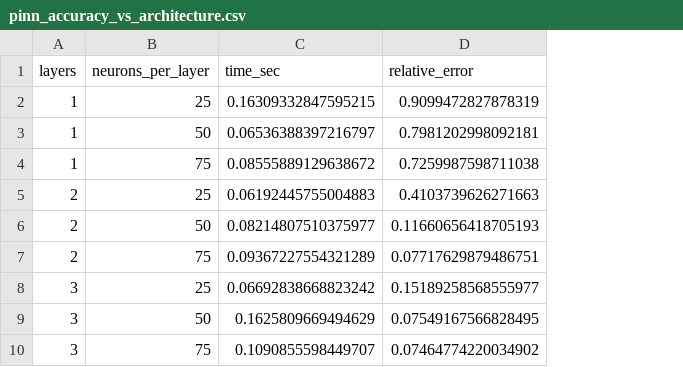
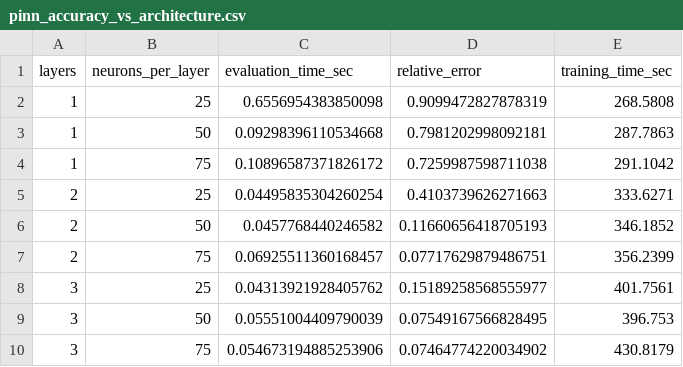
Before and after one commit to oscar-rincon/comparative-bem-pinns, a CSV file: main/03_comparison/data/pinn_accuracy_vs_architecture.csv, drawn as a sheet; removed rows and columns are numbered as before the commit, all else as after; the diff names each change by its address in the sheet, - before the commit and + after, or states it on an @@ line.

```diff
--- a/main/03_comparison/data/pinn_accuracy_vs_architecture.csv
+++ b/main/03_comparison/data/pinn_accuracy_vs_architecture.csv
-column C (time_sec), rows 2-10: 0.16309332847595215 | 0.06536388397216797 | 0.08555889129638672 | 0.06192445755004883 | 0.08214807510375977 | 0.09367227554321289 | 0.06692838668823242 | 0.1625809669494629 | 0.1090855598449707
+column C (evaluation_time_sec), rows 2-10: 0.6556954383850098 | 0.09298396110534668 | 0.10896587371826172 | 0.04495835304260254 | 0.0457768440246582 | 0.06925511360168457 | 0.04313921928405762 | 0.05551004409790039 | 0.054673194885253906
+column E (training_time_sec), rows 2-10: 268.5808 | 287.7863 | 291.1042 | 333.6271 | 346.1852 | 356.2399 | 401.7561 | 396.753 | 430.8179
```
Also changed, not shown: main/03_comparison/data/bem_accuracy_vs_n.csv, 9 other files.
